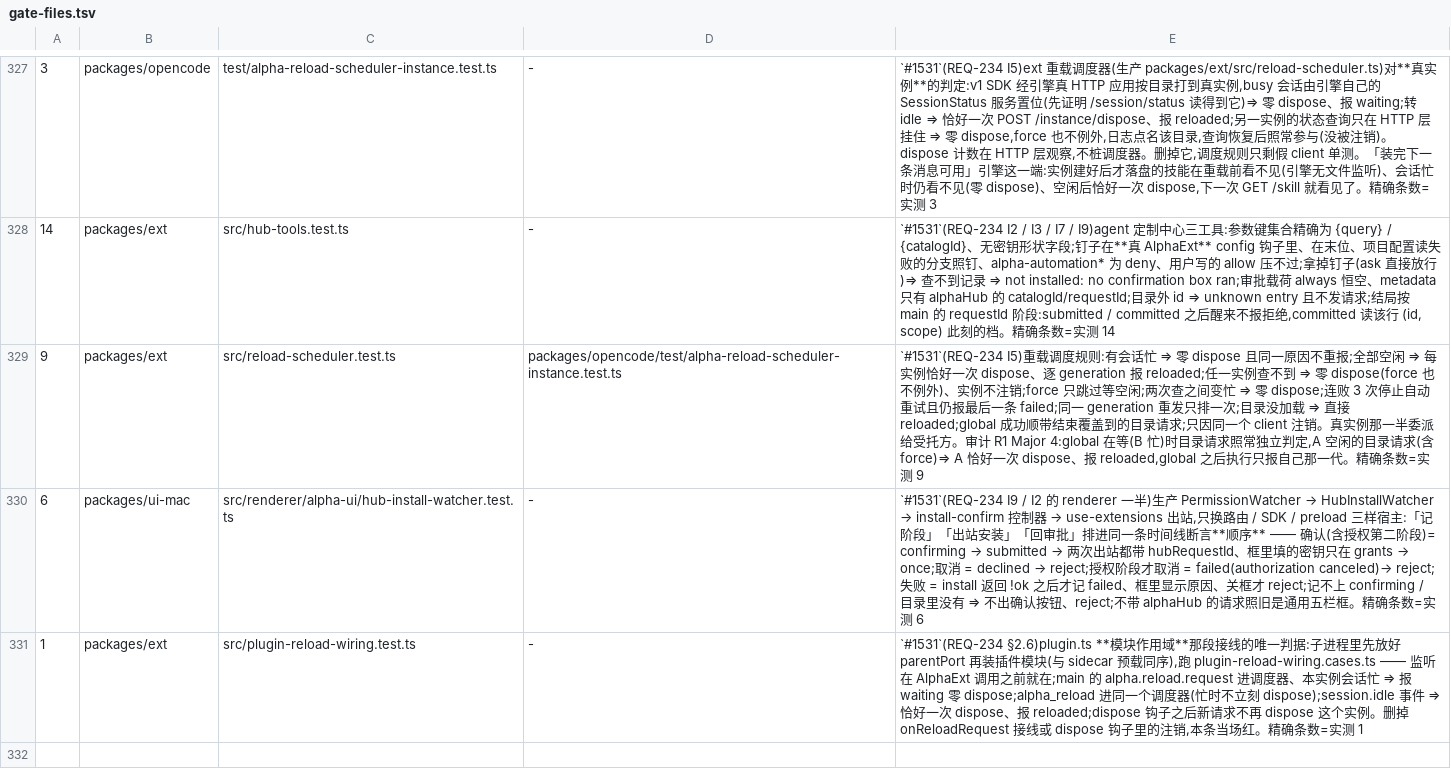
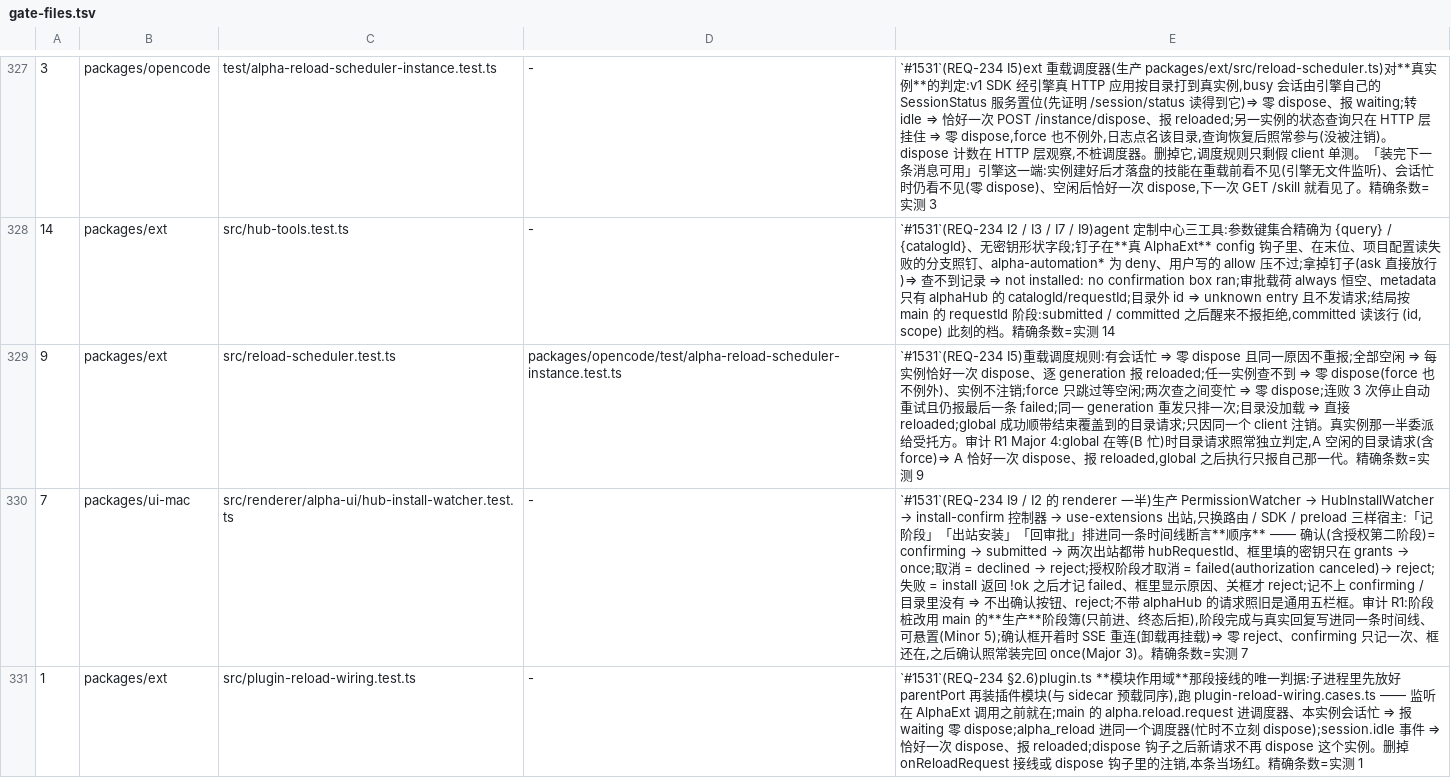
Before and after one commit to jinjunnn/alpha-code, a TSV file: scripts/gate-files.tsv, drawn as a sheet; only a part is shown, gaps mark what is left out; the diff names each change by its address in the sheet, - before the commit and + after, or states it on an @@ line.

```diff
--- a/scripts/gate-files.tsv
+++ b/scripts/gate-files.tsv
-A330: 6
+A330: 7
-E330: …五栏框。精确条数=实测 6
+E330: …五栏框。审计 R1:阶段桩改用 main 的**生产**阶段簿(只前进、终态后拒),阶段完成与真实回复写进同一条时间线、可悬置(Minor 5);确认框开着时 SSE 重连(卸载再挂载)⇒ 零 reject、confirming 只记一次、框还在,之后确认照常装完回 once(Major 3)。精确条数=实测 7
```
Also changed, not shown: 3 other files.
